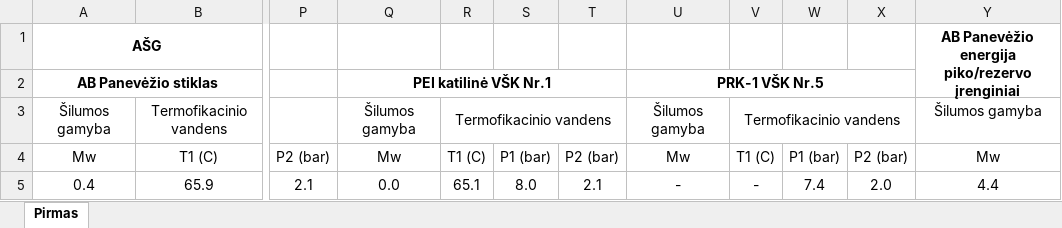
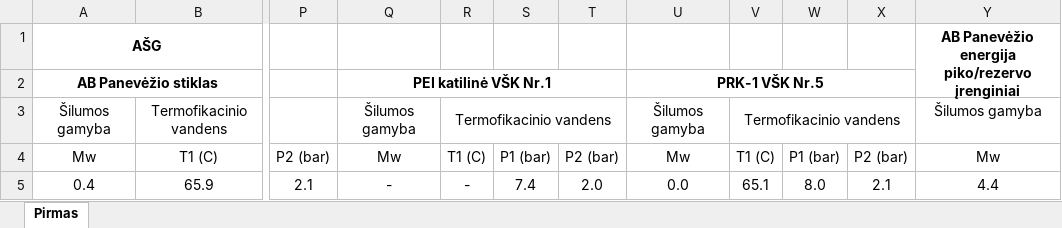
Before and after one commit to Valdas-K/PE_test, an Excel workbook: PE_test.Server/devices.xlsx, sheet Pirmas, drawn as a sheet; only a part is shown, gaps mark what is left out; values as stored, in another font and other column widths than the file's, no borders; the diff names each change by its address in the sheet, - before the commit and + after, or states it on an @@ line.

```diff
--- a/PE_test.Server/devices.xlsx (sheet Pirmas)
+++ b/PE_test.Server/devices.xlsx (sheet Pirmas)
-Q5: 0.0
+Q5: -
-R5: 65.1
+R5: -
-S5: 8.0
+S5: 7.4
-T5: 2.1
+T5: 2.0
-U5: -
+U5: 0.0
-V5: -
+V5: 65.1
-W5: 7.4
+W5: 8.0
-X5: 2.0
+X5: 2.1
```
Also changed, not shown: 3 other files.
